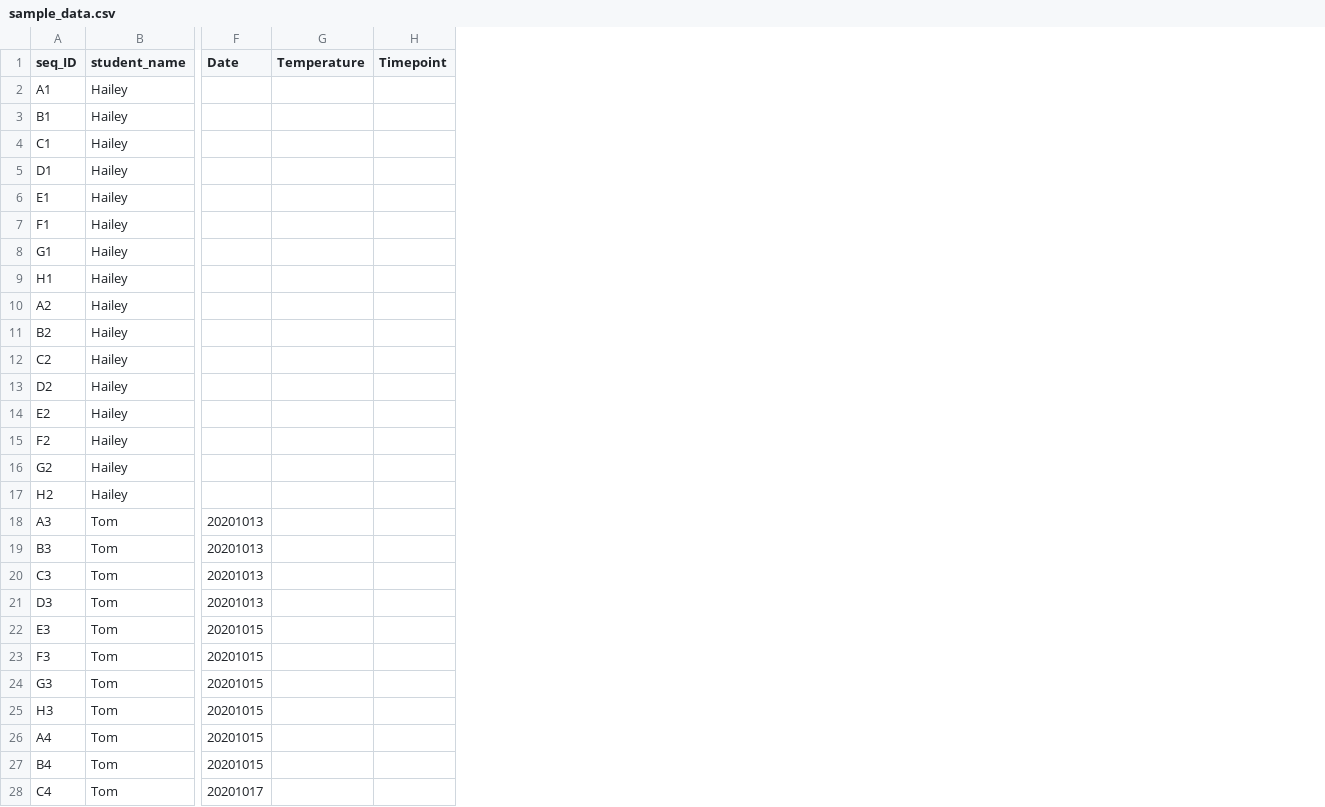
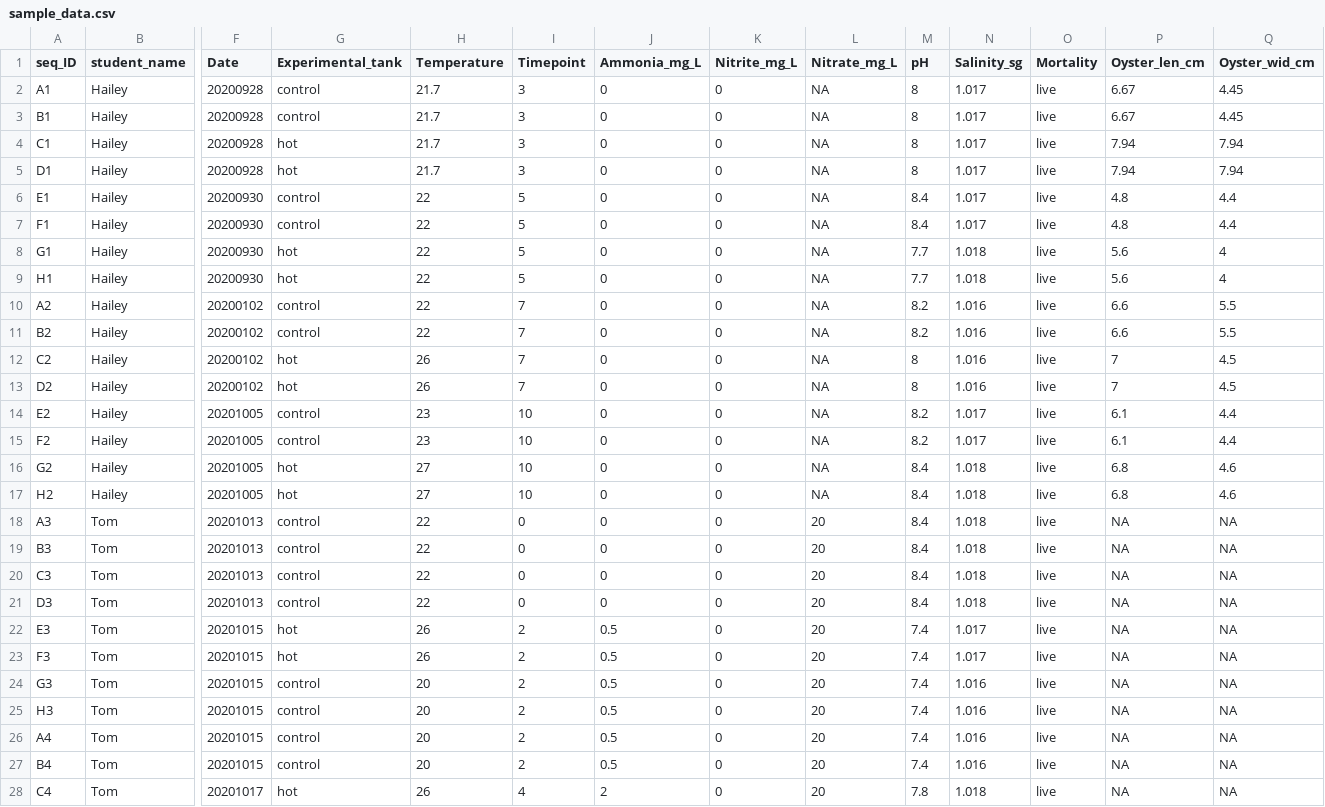
Before and after one commit to lizsuter/Oyster_HSC_pilot, a CSV file: sample_data.csv, drawn as a sheet; only a part is shown, gaps mark what is left out; addresses are those after the commit; the diff covers the shown part only; the diff names each change by its address in the sheet, - before the commit and + after, or states it on an @@ line.

```diff
--- a/sample_data.csv
+++ b/sample_data.csv
+column G (Experimental_tank), rows 2-28: control | control | hot | hot | control | control | hot | hot | control | control | hot | hot | control | control | hot | hot | control | control | control | control | hot | hot | control | control | control | control | hot
+column J (Ammonia_mg_L), rows 2-28: 0 | 0 | 0 | 0 | 0 | 0 | 0 | 0 | 0 | 0 | 0 | 0 | 0 | 0 | 0 | 0 | 0 | 0 | 0 | 0 | 0.5 | 0.5 | 0.5 | 0.5 | 0.5 | 0.5 | 2
+column K (Nitrite_mg_L), rows 2-28: all 0
+column L (Nitrate_mg_L), rows 2-28: NA | NA | NA | NA | NA | NA | NA | NA | NA | NA | NA | NA | NA | NA | NA | NA | 20 | 20 | 20 | 20 | 20 | 20 | 20 | 20 | 20 | 20 | 20
+column M (pH), rows 2-28: 8 | 8 | 8 | 8 | 8.4 | 8.4 | 7.7 | 7.7 | 8.2 | 8.2 | 8 | 8 | 8.2 | 8.2 | 8.4 | 8.4 | 8.4 | 8.4 | 8.4 | 8.4 | 7.4 | 7.4 | 7.4 | 7.4 | 7.4 | 7.4 | 7.8
+column N (Salinity_sg), rows 2-28: 1.017 | 1.017 | 1.017 | 1.017 | 1.017 | 1.017 | 1.018 | 1.018 | 1.016 | 1.016 | 1.016 | 1.016 | 1.017 | 1.017 | 1.018 | 1.018 | 1.018 | 1.018 | 1.018 | 1.018 | 1.017 | 1.017 | 1.016 | 1.016 | 1.016 | 1.016 | 1.018
+column O (Mortality), rows 2-28: all live
+column P (Oyster_len_cm), rows 2-28: 6.67 | 6.67 | 7.94 | 7.94 | 4.8 | 4.8 | 5.6 | 5.6 | 6.6 | 6.6 | 7 | 7 | 6.1 | 6.1 | 6.8 | 6.8 | NA | NA | NA | NA | NA | NA | NA | NA | NA | NA | NA
+column Q (Oyster_wid_cm), rows 2-28: 4.45 | 4.45 | 7.94 | 7.94 | 4.4 | 4.4 | 4 | 4 | 5.5 | 5.5 | 4.5 | 4.5 | 4.4 | 4.4 | 4.6 | 4.6 | NA | NA | NA | NA | NA | NA | NA | NA | NA | NA | NA
-F2:F5 (Date): (empty)
+F2:F5 (Date): 20200928
-H2:H5 (Temperature): (empty)
+H2:H5 (Temperature): 21.7
-I2:I5 (Timepoint): (empty)
+I2:I5 (Timepoint): 3
-F6:F9 (Date): (empty)
+F6:F9 (Date): 20200930
-H6:H11 (Temperature): (empty)
+H6:H11 (Temperature): 22
-I6:I9 (Timepoint): (empty)
+I6:I9 (Timepoint): 5
-F10:F13 (Date): (empty)
+F10:F13 (Date): 20200102
-I10:I13 (Timepoint): (empty)
+I10:I13 (Timepoint): 7
-H12:H13 (Temperature): (empty)
+H12:H13 (Temperature): 26
-F14:F17 (Date): (empty)
+F14:F17 (Date): 20201005
-H14:H15 (Temperature): (empty)
+H14:H15 (Temperature): 23
-I14:I17 (Timepoint): (empty)
+I14:I17 (Timepoint): 10
-H16:H17 (Temperature): (empty)
+H16:H17 (Temperature): 27
-H18:H21 (Temperature): (empty)
+H18:H21 (Temperature): 22
-I18:I21 (Timepoint): (empty)
+I18:I21 (Timepoint): 0
-H22:H23 (Temperature): (empty)
+H22:H23 (Temperature): 26
-I22:I27 (Timepoint): (empty)
+I22:I27 (Timepoint): 2
-H24:H27 (Temperature): (empty)
+H24:H27 (Temperature): 20
-H28 (Temperature): (empty)
+H28 (Temperature): 26
-I28 (Timepoint): (empty)
+I28 (Timepoint): 4
```
Also changed, not shown: 26 edited cells elsewhere in this file, 6 other files.
